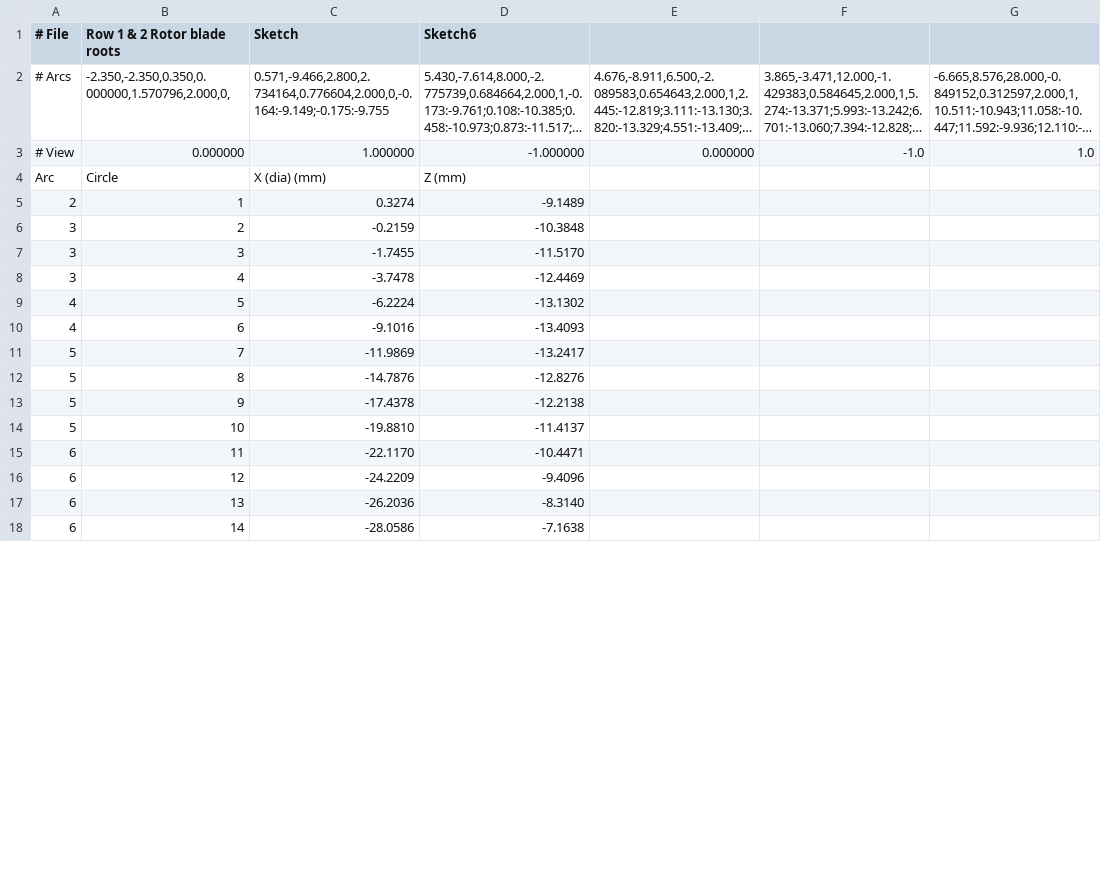
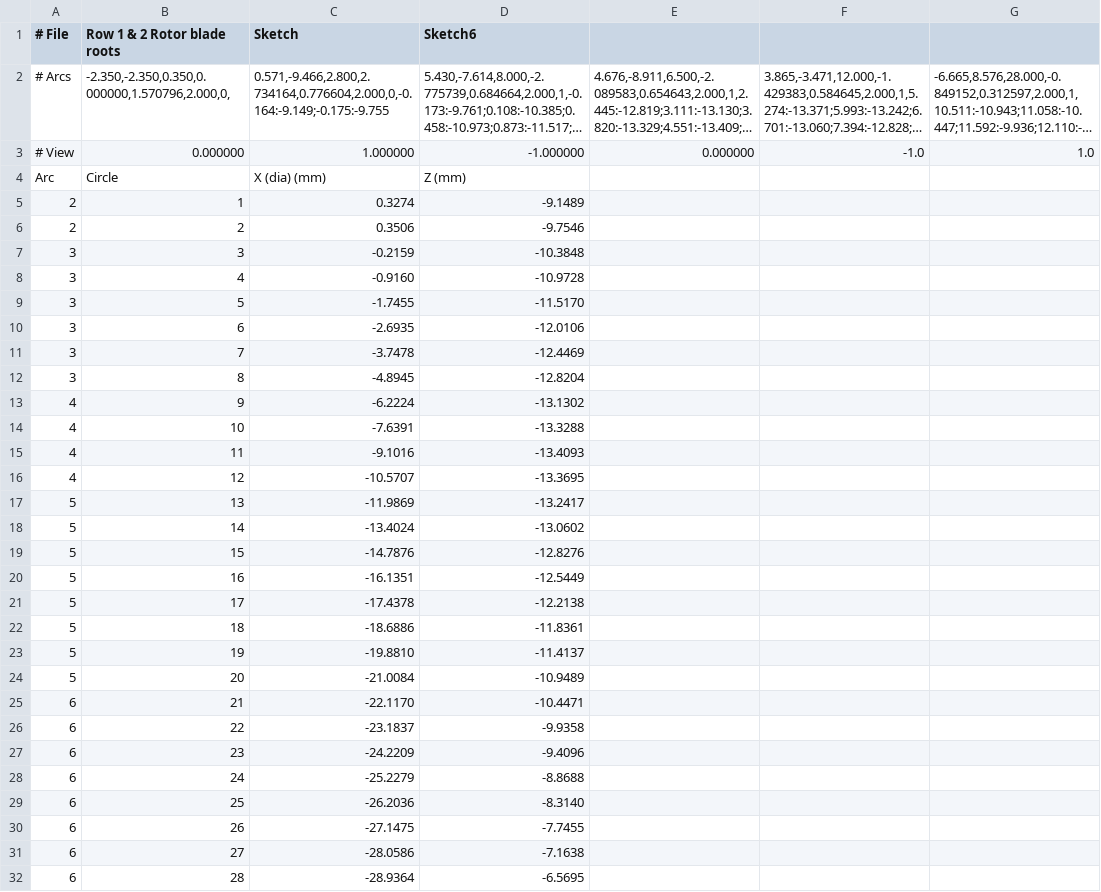
Before and after one commit to mattdennison77/arc-circle-fill, a CSV file: arc_circle_report.csv, drawn as a sheet; only a part is shown; long unchanged cells end in …; the diff covers the shown part only.

Commit message:
Arc Circle Fill update

```diff
--- a/arc_circle_report.csv
+++ b/arc_circle_report.csv
@@ -5,14 +5,28 @@ Arc,Circle,X (dia) (mm),Z (mm)
 2,1,0.3274,-9.1489
-3,2,-0.2159,-10.3848
-3,3,-1.7455,-11.5170
-3,4,-3.7478,-12.4469
-4,5,-6.2224,-13.1302
-4,6,-9.1016,-13.4093
-5,7,-11.9869,-13.2417
-5,8,-14.7876,-12.8276
-5,9,-17.4378,-12.2138
-5,10,-19.8810,-11.4137
-6,11,-22.1170,-10.4471
-6,12,-24.2209,-9.4096
-6,13,-26.2036,-8.3140
-6,14,-28.0586,-7.1638
+2,2,0.3506,-9.7546
+3,3,-0.2159,-10.3848
+3,4,-0.9160,-10.9728
+3,5,-1.7455,-11.5170
+3,6,-2.6935,-12.0106
+3,7,-3.7478,-12.4469
+3,8,-4.8945,-12.8204
+4,9,-6.2224,-13.1302
+4,10,-7.6391,-13.3288
+4,11,-9.1016,-13.4093
+4,12,-10.5707,-13.3695
+5,13,-11.9869,-13.2417
+5,14,-13.4024,-13.0602
+5,15,-14.7876,-12.8276
+5,16,-16.1351,-12.5449
+5,17,-17.4378,-12.2138
+5,18,-18.6886,-11.8361
+5,19,-19.8810,-11.4137
+5,20,-21.0084,-10.9489
+6,21,-22.1170,-10.4471
+6,22,-23.1837,-9.9358
+6,23,-24.2209,-9.4096
+6,24,-25.2279,-8.8688
+6,25,-26.2036,-8.3140
+6,26,-27.1475,-7.7455
+6,27,-28.0586,-7.1638
+6,28,-28.9364,-6.5695
```
Also changed, not shown: 1 added row and 2 edited cells elsewhere in this file, 1 other file.
